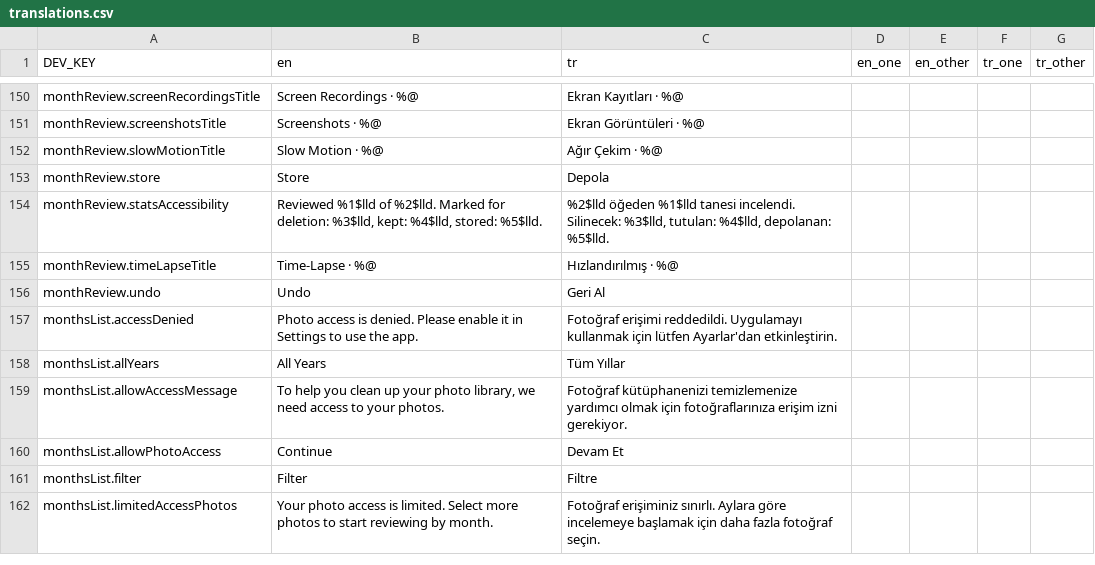
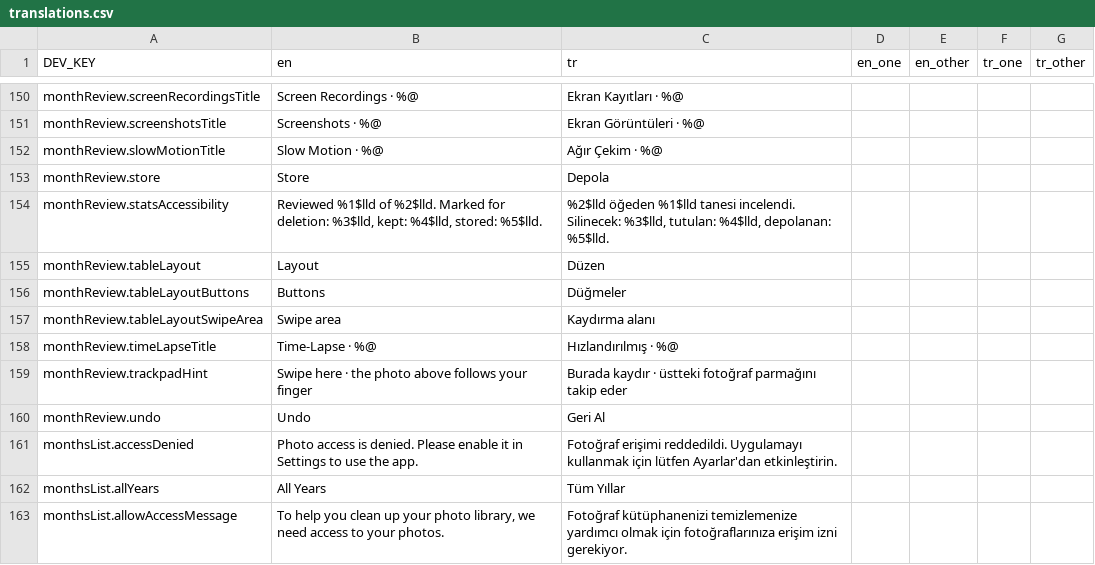
Before and after one commit to zeynepmuslim/secure-photo-cleaner-app, a CSV file: Localization/translations.csv, drawn as a sheet; only a part is shown, gaps mark what is left out; the shorter side is filled out with more unchanged rows.

Commit message:
feat: duo table pose controls, deck fan and inner-display fixes
- Table pose: the base below the fold holds a swipe area (drives the
  raised card like a direct swipe, with a mini box that follows the
  top card) or Store / Delete / Keep keys. A Layout bar item picks one
  and saves it in SettingsStore.tablePoseControlsLayout.
- The raised half fans the deck like the sideways layout
  (usesFannedDeckLayout), so the next cards show behind the top one.
- The stats pill replaces the one-line label on every inner-display
  layout; the cover display keeps the label.
- Store / Delete / Keep segments share UIButton.Configuration
  .actionSegment; new tray tokens (trayCornerRadius, Shadow).
- Leaving the table pose mid-drag springs the card back.
- CLAUDE.md and translations (en, tr) updated.

```diff
--- a/Localization/translations.csv
+++ b/Localization/translations.csv
@@ -154,3 +154,7 @@ monthReview.store;Store;Depola;;;;
 monthReview.statsAccessibility;Reviewed %1$lld of %2$lld. Marked for deletion: %3$lld, kept: %4$lld, stored: %5$lld.;%2$lld öğeden %1$lld tanesi incelendi. Silinecek: %3$lld, tutulan: %4$lld, depolanan: %5$lld.;;;;
+monthReview.tableLayout;Layout;Düzen;;;;
+monthReview.tableLayoutButtons;Buttons;Düğmeler;;;;
+monthReview.tableLayoutSwipeArea;Swipe area;Kaydırma alanı;;;;
 monthReview.timeLapseTitle;Time-Lapse · %@;Hızlandırılmış · %@;;;;
+monthReview.trackpadHint;Swipe here · the photo above follows your finger;Burada kaydır · üstteki fotoğraf parmağını takip eder;;;;
 monthReview.undo;Undo;Geri Al;;;;
```
Also changed, not shown: 17 other files.
